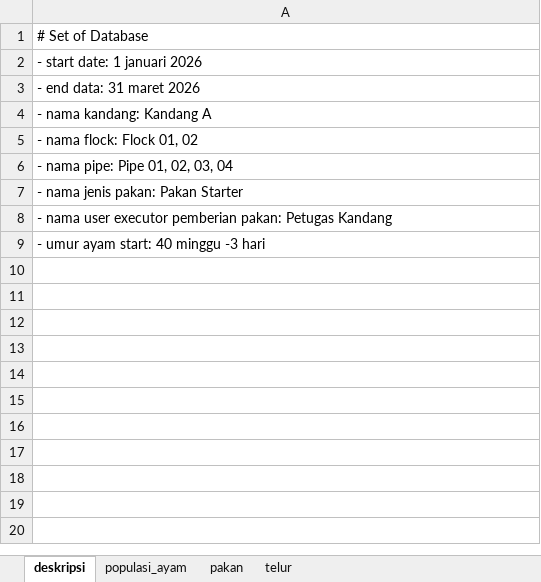
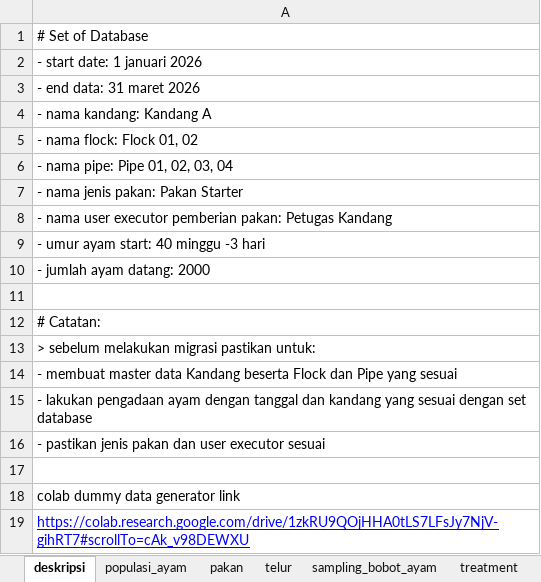
Before and after one commit to gemimakruva/peternakan-new, an Excel workbook: database/seeders/data_ayam.xlsx, sheet deskripsi, drawn as a sheet; values as stored, in another font and other column widths than the file's, no borders; charts and pictures not drawn; the diff names each change by its address in the sheet, - before the commit and + after, or states it on an @@ line.

Commit message:
feat: add import sampling_bobot_ayam n treatment

```diff
--- a/database/seeders/data_ayam.xlsx (sheet deskripsi)
+++ b/database/seeders/data_ayam.xlsx (sheet deskripsi)
+sheet tab: sampling_bobot_ayam
+sheet tab: treatment
+row 10: - jumlah ayam datang: 2000
+row 11: (empty)
+row 12: # Catatan:
+row 13: > sebelum melakukan migrasi pastikan untuk:
+row 14: - membuat master data Kandang beserta Flock dan Pipe yang sesuai
+row 15: - lakukan pengadaan ayam dengan tanggal dan kandang yang sesuai dengan set database
+row 16: - pastikan jenis pakan dan user executor sesuai
+row 17: (empty)
+row 18: colab dummy data generator link
+row 19: https://colab.research.google.com/drive/1zkRU9QOjHHA0tLS7LFsJy7NjV-gihRT7#scrollTo=cAk_v98DEWXU
```
Also changed, not shown: charts or pictures, 4 other files.
